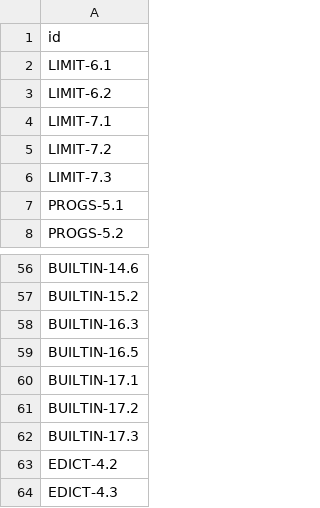
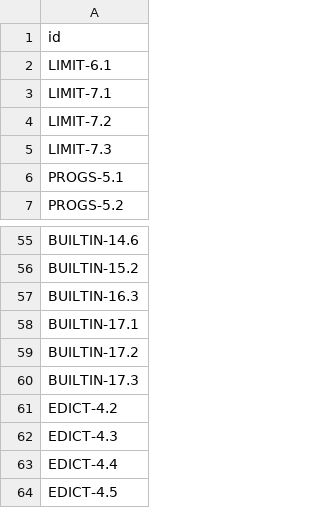
Before and after one commit to quakecstudio/editor, a TSV file: docs/spec/coverage-baseline.tsv, drawn as a sheet; only a part is shown, gaps mark what is left out; the shorter side is filled out with more unchanged rows.

```diff
--- a/docs/spec/coverage-baseline.tsv
+++ b/docs/spec/coverage-baseline.tsv
@@ -2,3 +2,2 @@ id
 LIMIT-6.1
-LIMIT-6.2
 LIMIT-7.1
@@ -58,3 +57,2 @@ BUILTIN-15.2
 BUILTIN-16.3
-BUILTIN-16.5
 BUILTIN-17.1
```
Also changed, not shown: 56 other files.
